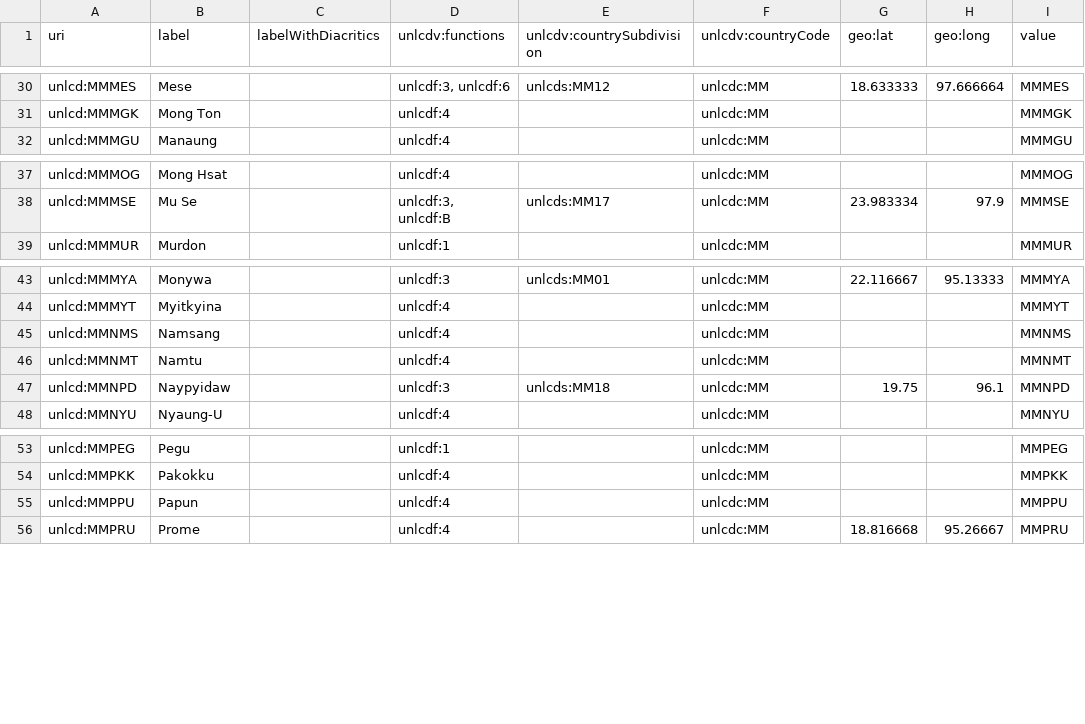
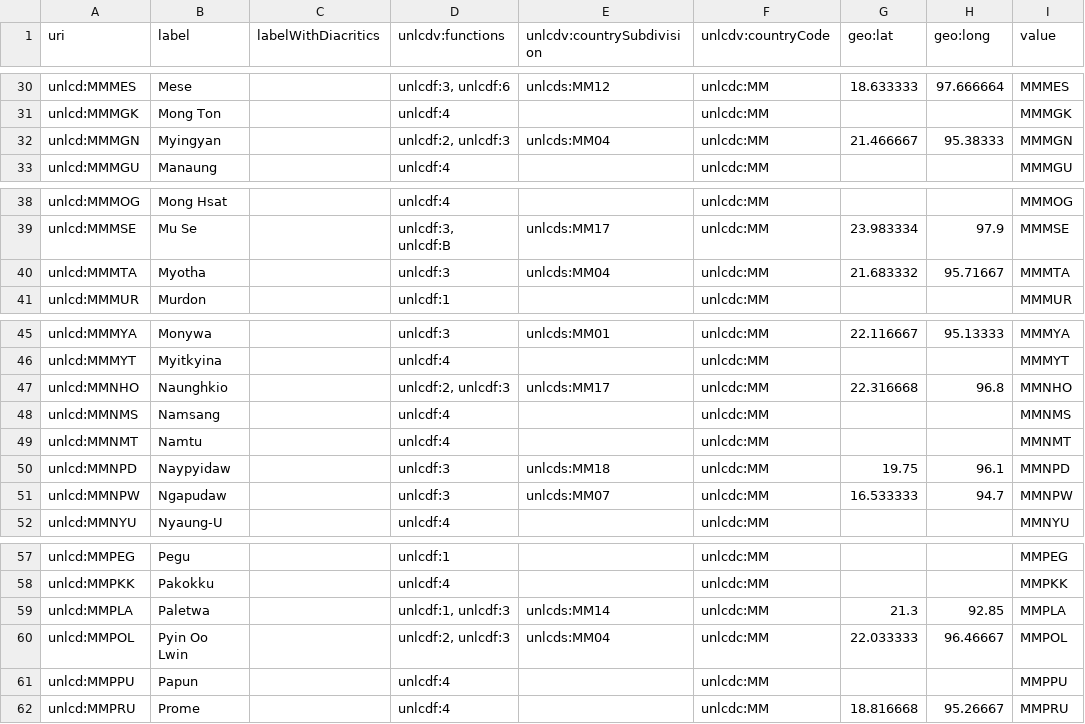
Before and after one commit to uncefact/vocabulary-outputs, a CSV file: _data/unlocodemm.csv, drawn as a sheet; only a part is shown, gaps mark what is left out.

```diff
--- a/_data/unlocodemm.csv
+++ b/_data/unlocodemm.csv
@@ -31,2 +31,3 @@
 "unlcd:MMMGK","Mong Ton",,"unlcdf:4",,"unlcdc:MM",,,"MMMGK"
+"unlcd:MMMGN","Myingyan",,"unlcdf:2, unlcdf:3","unlcds:MM04","unlcdc:MM","21.466667","95.38333","MMMGN"
 "unlcd:MMMGU","Manaung",,"unlcdf:4",,"unlcdc:MM",,,"MMMGU"
@@ -38,2 +39,3 @@
 "unlcd:MMMSE","Mu Se",,"unlcdf:3, unlcdf:B","unlcds:MM17","unlcdc:MM","23.983334","97.9","MMMSE"
+"unlcd:MMMTA","Myotha",,"unlcdf:3","unlcds:MM04","unlcdc:MM","21.683332","95.71667","MMMTA"
 "unlcd:MMMUR","Murdon",,"unlcdf:1",,"unlcdc:MM",,,"MMMUR"
@@ -44,2 +46,3 @@
 "unlcd:MMMYT","Myitkyina",,"unlcdf:4",,"unlcdc:MM",,,"MMMYT"
+"unlcd:MMNHO","Naunghkio",,"unlcdf:2, unlcdf:3","unlcds:MM17","unlcdc:MM","22.316668","96.8","MMNHO"
 "unlcd:MMNMS","Namsang",,"unlcdf:4",,"unlcdc:MM",,,"MMNMS"
@@ -47,2 +50,3 @@
 "unlcd:MMNPD","Naypyidaw",,"unlcdf:3","unlcds:MM18","unlcdc:MM","19.75","96.1","MMNPD"
+"unlcd:MMNPW","Ngapudaw",,"unlcdf:3","unlcds:MM07","unlcdc:MM","16.533333","94.7","MMNPW"
 "unlcd:MMNYU","Nyaung-U",,"unlcdf:4",,"unlcdc:MM",,,"MMNYU"
@@ -54,2 +58,4 @@
 "unlcd:MMPKK","Pakokku",,"unlcdf:4",,"unlcdc:MM",,,"MMPKK"
+"unlcd:MMPLA","Paletwa",,"unlcdf:1, unlcdf:3","unlcds:MM14","unlcdc:MM","21.3","92.85","MMPLA"
+"unlcd:MMPOL","Pyin Oo Lwin",,"unlcdf:2, unlcdf:3","unlcds:MM04","unlcdc:MM","22.033333","96.46667","MMPOL"
 "unlcd:MMPPU","Papun",,"unlcdf:4",,"unlcdc:MM",,,"MMPPU"
```
Also changed, not shown: _data/unlocodecz.csv, _data/unlocodede.csv, 46 other files.
